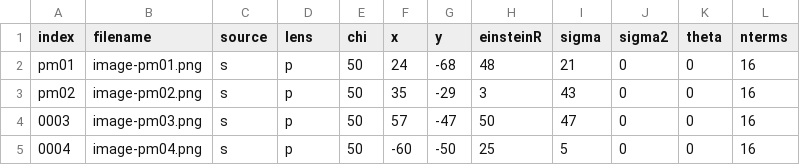
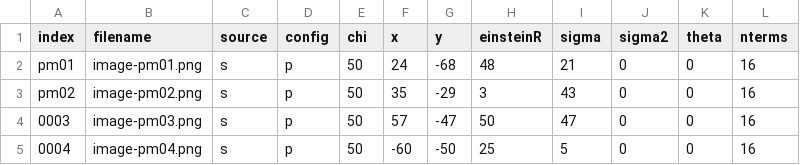
Before and after one commit to Simon-Ing/Cosmo_Ai, a CSV file: Datasets/debug.csv, drawn as a sheet; only a part is shown.

```diff
--- a/Datasets/debug.csv
+++ b/Datasets/debug.csv
@@ -1,2 +1,2 @@
-index,filename,source,lens,chi,x,y,einsteinR,sigma,sigma2,theta,nterms
+index,filename,source,config,chi,x,y,einsteinR,sigma,sigma2,theta,nterms
 "pm01",image-pm01.png,s,p,50, 24,-68,48,21,0,0,16
```
Also changed, not shown: 4 other files.
